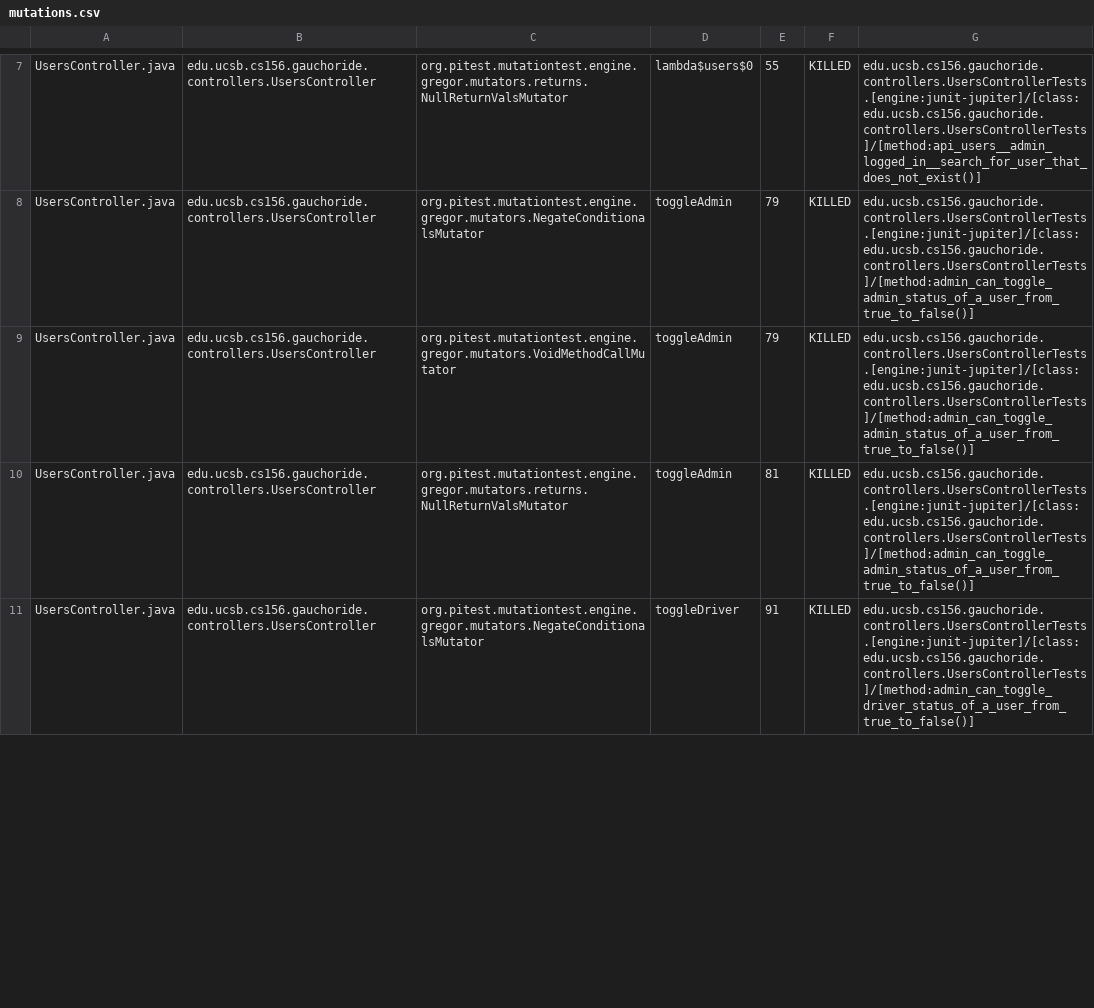
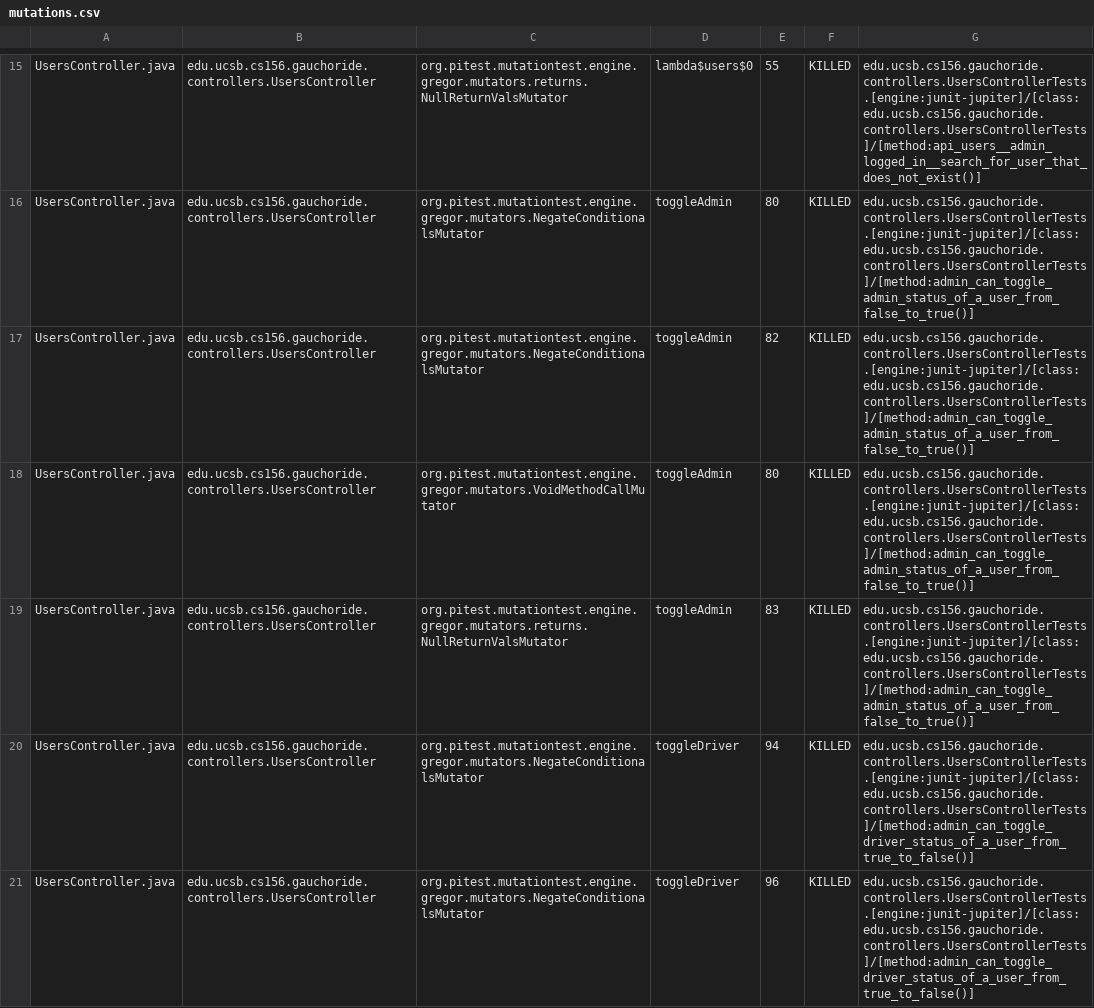
Before and after one commit to ucsb-cs156-s23/proj-gauchoride-s23-5pm-3, a CSV file: pitest/mutations.csv, drawn as a sheet; only a part is shown, gaps mark what is left out; addresses are those after the commit; the diff covers the shown part only; the diff names each change by its address in the sheet, - before the commit and + after, or states it on an @@ line.

Commit message:
Deploying to gh-pages from @ ucsb-cs156-s23/proj-gauchoride-s23-5pm-3@d216f9fa672c453f54424cf9dc1a1244980a5cbb 🚀

```diff
--- a/pitest/mutations.csv
+++ b/pitest/mutations.csv
-E16: 79
+E16: 80
-G16: edu.ucsb.cs156.gauchoride.controllers.UsersControllerTests.[engine:junit-jupiter]/[class:edu.ucsb.cs156.gauchoride.controllers.UsersControllerTests]/[method:admin_can_toggle_admin_status_of_a_user_from_true_to_false()]
+G16: edu.ucsb.cs156.gauchoride.controllers.UsersControllerTests.[engine:junit-jupiter]/[class:edu.ucsb.cs156.gauchoride.controllers.UsersControllerTests]/[method:admin_can_toggle_admin_status_of_a_user_from_false_to_true()]
+row 17: UsersController.java | edu.ucsb.cs156.gauchoride.controllers.UsersController | org.pitest.mutationtest.engine.gregor.mutators.NegateConditionalsMutator | toggleAdmin | 82 | KILLED | edu.ucsb.cs156.gauchoride.controllers.UsersControllerTests.[engine:junit-jupiter]/[class:edu.ucsb.cs156.gauchoride.controllers.UsersControllerTests]/[method:admin_can_toggle_admin_status_of_a_user_from_false_to_true()]
-E18: 79
+E18: 80
-G18:G19: edu.ucsb.cs156.gauchoride.controllers.UsersControllerTests.[engine:junit-jupiter]/[class:edu.ucsb.cs156.gauchoride.controllers.UsersControllerTests]/[method:admin_can_toggle_admin_status_of_a_user_from_true_to_false()]
+G18:G19: edu.ucsb.cs156.gauchoride.controllers.UsersControllerTests.[engine:junit-jupiter]/[class:edu.ucsb.cs156.gauchoride.controllers.UsersControllerTests]/[method:admin_can_toggle_admin_status_of_a_user_from_false_to_true()]
-E19: 81
+E19: 83
-E20: 91
+E20: 94
+row 21: UsersController.java | edu.ucsb.cs156.gauchoride.controllers.UsersController | org.pitest.mutationtest.engine.gregor.mutators.NegateConditionalsMutator | toggleDriver | 96 | KILLED | edu.ucsb.cs156.gauchoride.controllers.UsersControllerTests.[engine:junit-jupiter]/[class:edu.ucsb.cs156.gauchoride.controllers.UsersControllerTests]/[method:admin_can_toggle_driver_status_of_a_user_from_true_to_false()]
```
Also changed, not shown: 2 added rows, 1 removed row, 7 moved rows and 12 edited cells elsewhere in this file, 11 other files.
